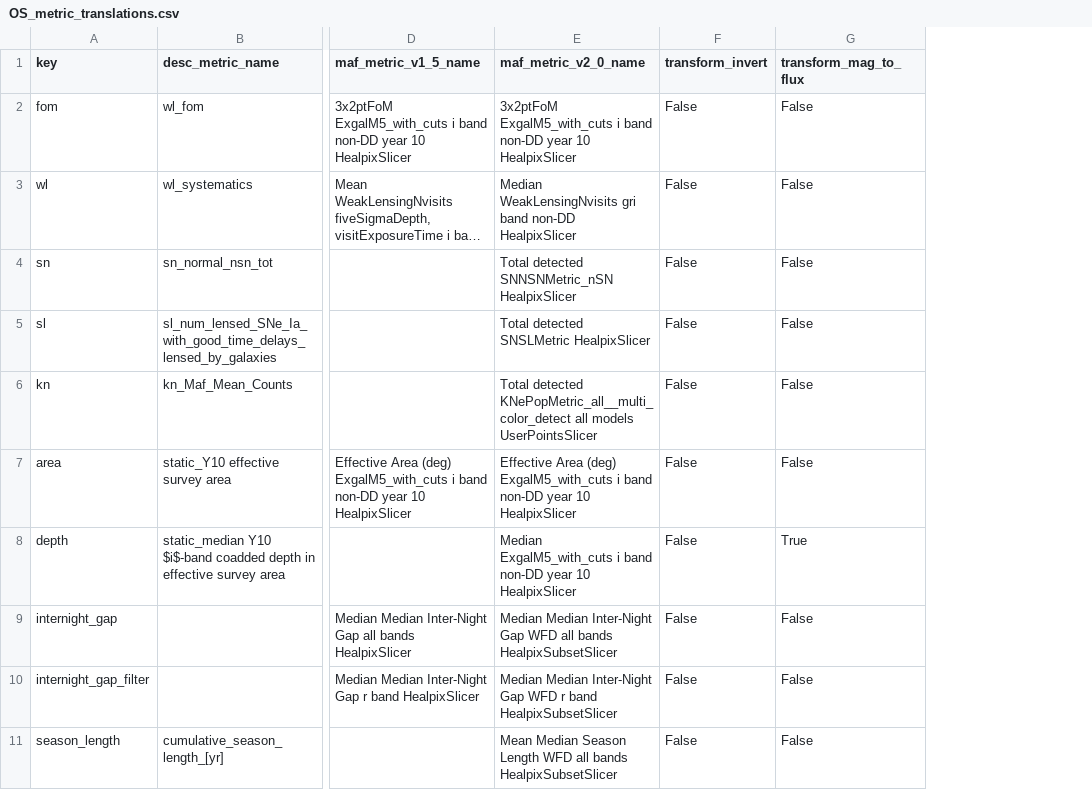
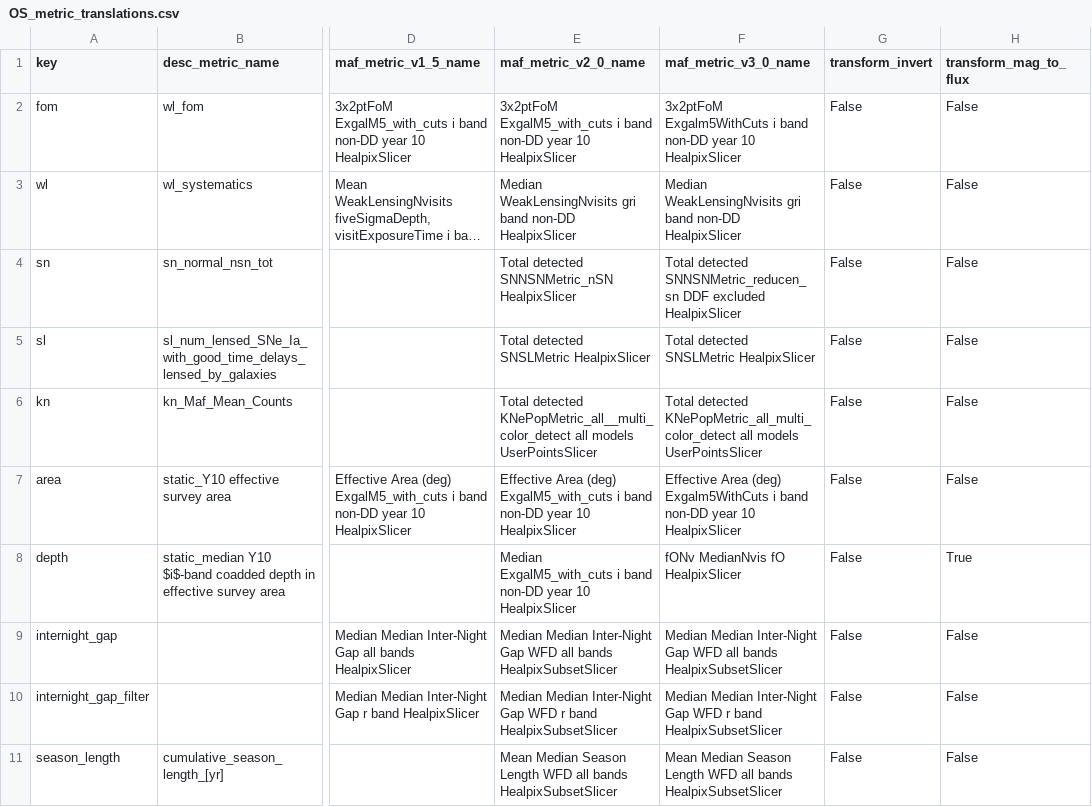
Before and after one commit to LSSTDESC/ObsStrat, a CSV file: code/metricsPaperPlots/OS_metric_translations.csv, drawn as a sheet; only a part is shown, gaps mark what is left out; long unchanged cells end in …; the diff names each change by its address in the sheet, - before the commit and + after, or states it on an @@ line.

Commit message:
Updated maf metric names for v3

```diff
--- a/code/metricsPaperPlots/OS_metric_translations.csv
+++ b/code/metricsPaperPlots/OS_metric_translations.csv
+column F (maf_metric_v3_0_name), rows 2-11: 3x2ptFoM Exgalm5WithCuts i band non-DD year 10 HealpixSlicer | Median WeakLensingNvisits gri band non-DD HealpixSlicer | Total detected SNNSNMetric_reducen_sn DDF excluded HealpixSlicer | Total detected SNSLMetric HealpixSlicer | Total detected KNePopMetric_all_multi_color_detect all models UserPointsSlicer | Effective Area (deg) Exgalm5WithCuts i band non-DD year 10 HealpixSlicer | fONv MedianNvis fO HealpixSlicer | Median Median Inter-Night Gap WFD all bands HealpixSubsetSlicer | Median Median Inter-Night Gap WFD r band HealpixSubsetSlicer | Mean Median Season Length WFD all bands HealpixSubsetSlicer
```
